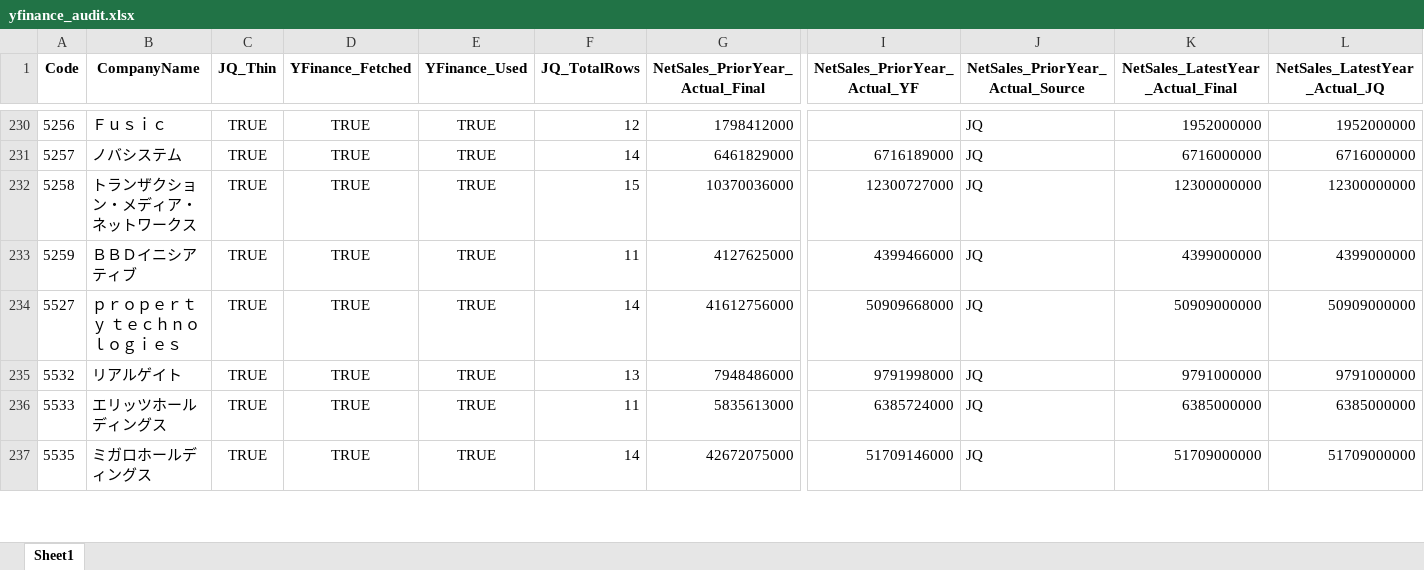
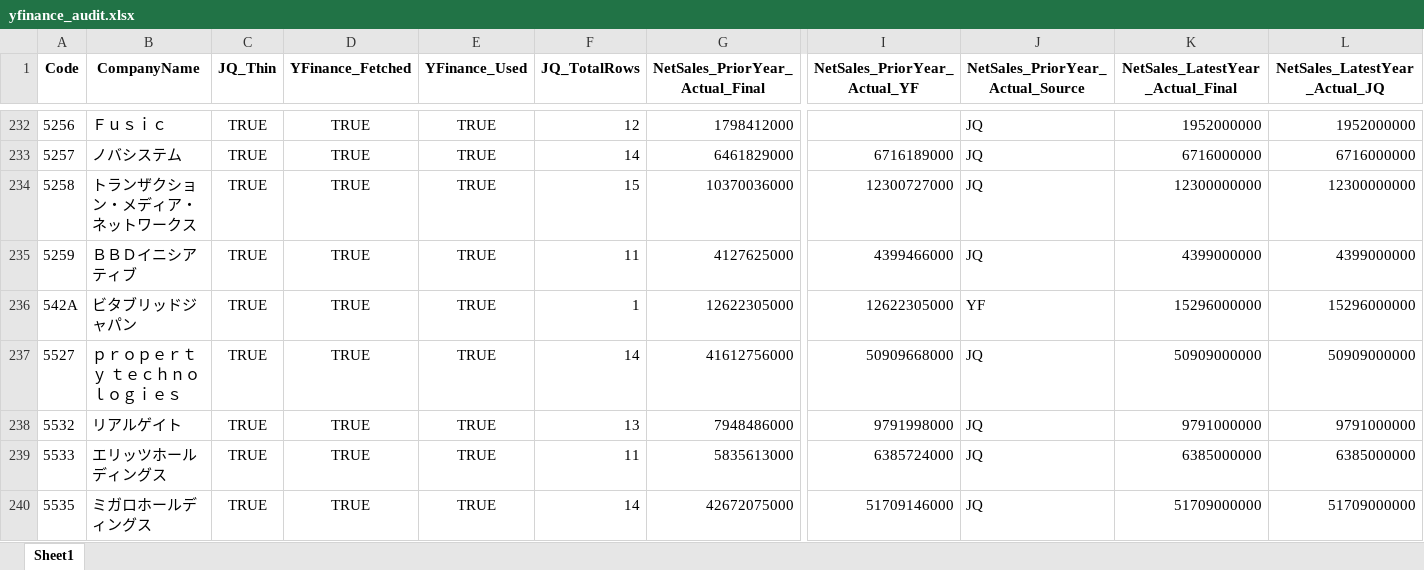
Before and after one commit to mzinvestment1105/mizuki-fund, an Excel workbook: bi/outputs/yfinance_audit.xlsx, sheet Sheet1, drawn as a sheet; only a part is shown, gaps mark what is left out; values as stored, in another font and other column widths than the file's, no borders; rows hold the shown columns only; the diff covers the shown part only; the diff names each change by its address in the sheet, - before the commit and + after, or states it on an @@ line.

```diff
--- a/bi/outputs/yfinance_audit.xlsx (sheet Sheet1)
+++ b/bi/outputs/yfinance_audit.xlsx (sheet Sheet1)
+row 236: 542A | ビタブリッドジャパン | TRUE | TRUE | TRUE | 1 | 12622305000 | 12622305000 | YF | 15296000000 | 15296000000
```
Also changed, not shown: 2 added rows and 137 edited cells elsewhere in this sheet, bi/outputs/screening_master_data_gaps.xlsx, 4 other files.
